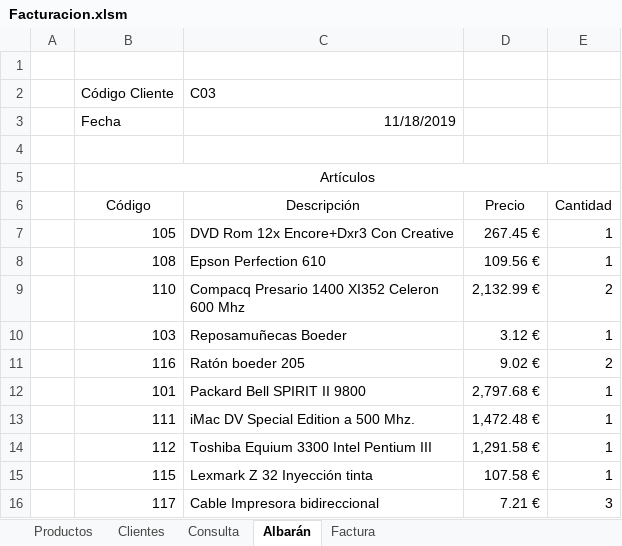
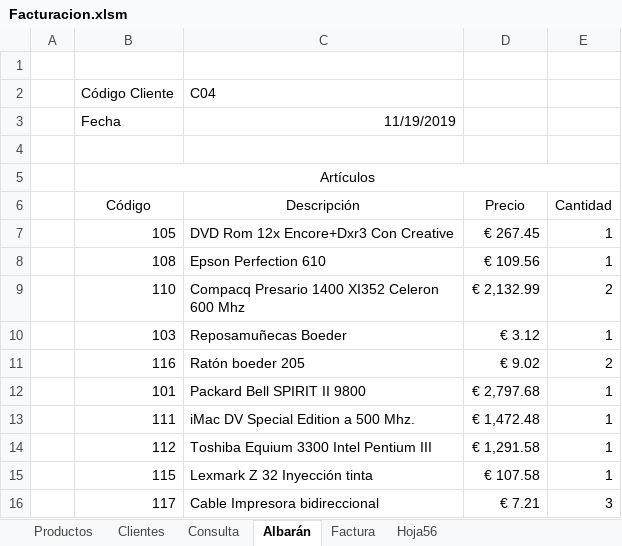
Before and after one commit to OscarAlpe/poo, an Excel workbook: m1/Ejercicios/20191118/Facturacion.xlsm, sheet Albarán, drawn as a sheet; values as stored, in another font and other column widths than the file's, no borders; charts and pictures not drawn; the diff names each change by its address in the sheet, - before the commit and + after, or states it on an @@ line.

```diff
--- a/m1/Ejercicios/20191118/Facturacion.xlsm (sheet Albarán)
+++ b/m1/Ejercicios/20191118/Facturacion.xlsm (sheet Albarán)
+sheet tab: Hoja56
-C2 (Descripción): C03
+C2 (Descripción): C04
-C3 (Descripción): 11/18/2019
+C3 (Descripción): 11/19/2019
-D7 (Precio): 267.45 €
+D7 (Precio): € 267.45
-D8 (Precio): 109.56 €
+D8 (Precio): € 109.56
-D9 (Precio): 2,132.99 €
+D9 (Precio): € 2,132.99
-D10 (Precio): 3.12 €
+D10 (Precio): € 3.12
-D11 (Precio): 9.02 €
+D11 (Precio): € 9.02
-D12 (Precio): 2,797.68 €
+D12 (Precio): € 2,797.68
-D13 (Precio): 1,472.48 €
+D13 (Precio): € 1,472.48
-D14 (Precio): 1,291.58 €
+D14 (Precio): € 1,291.58
-D15 (Precio): 107.58 €
+D15 (Precio): € 107.58
-D16 (Precio): 7.21 €
+D16 (Precio): € 7.21
```
Also changed, not shown: sheet Factura, sheet Consulta, formulas that keep their value, charts or pictures.
